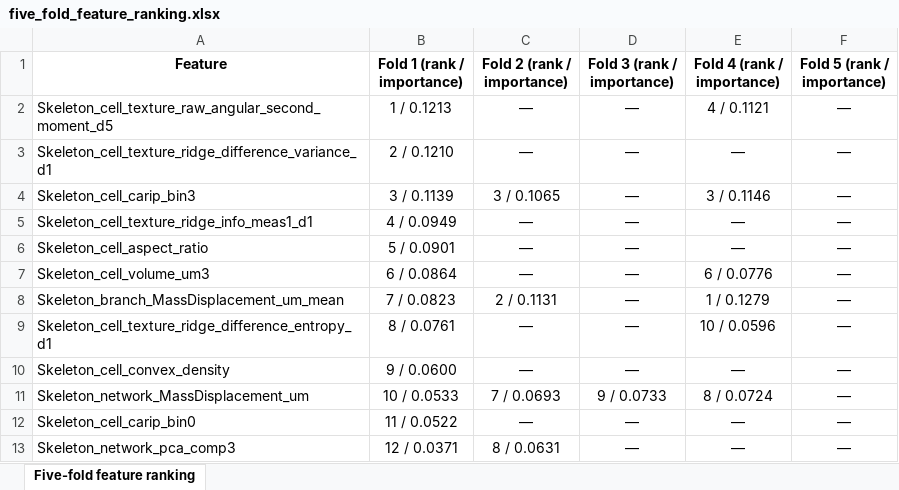
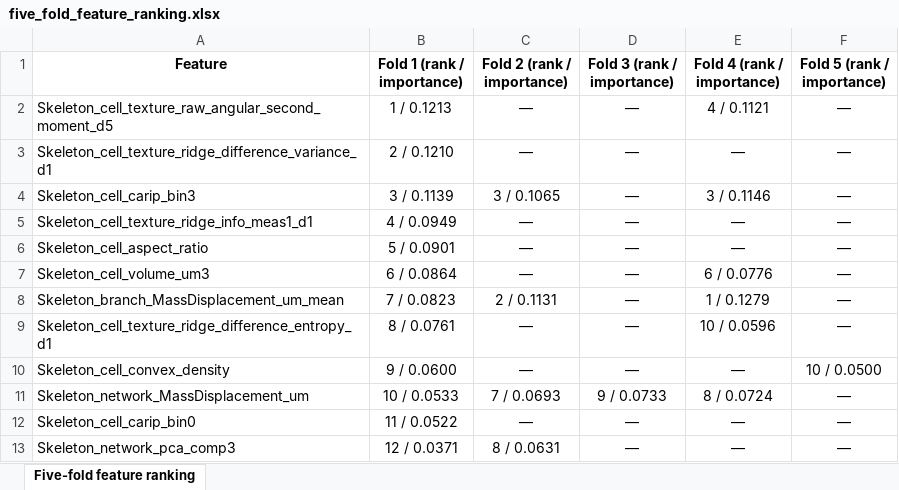
Before and after one commit to zzd963/CytoSkel3D, an Excel workbook: Data/five_fold_feature_ranking.xlsx, sheet Five-fold feature ranking, drawn as a sheet; only a part is shown; values as stored, in another font and other column widths than the file's, no borders; the diff names each change by its address in the sheet, - before the commit and + after, or states it on an @@ line.

```diff
--- a/Data/five_fold_feature_ranking.xlsx (sheet Five-fold feature ranking)
+++ b/Data/five_fold_feature_ranking.xlsx (sheet Five-fold feature ranking)
-F10 (Fold 5 (rank / importance)): —
+F10 (Fold 5 (rank / importance)): 10 / 0.0500
```
Also changed, not shown: 2 other files.
